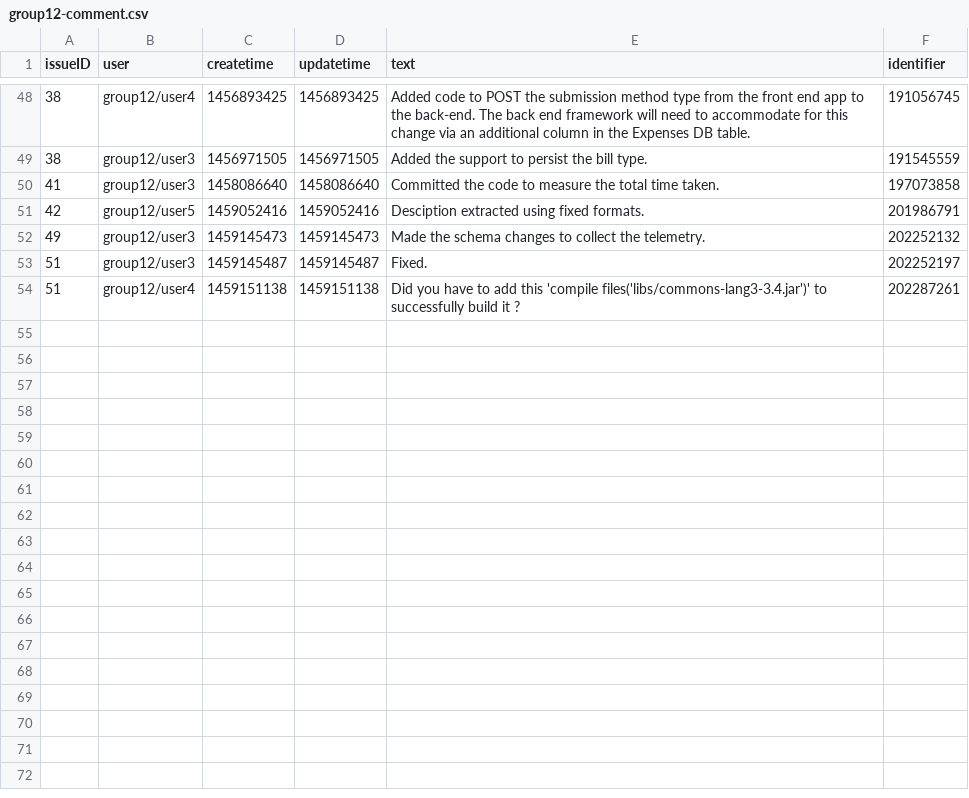
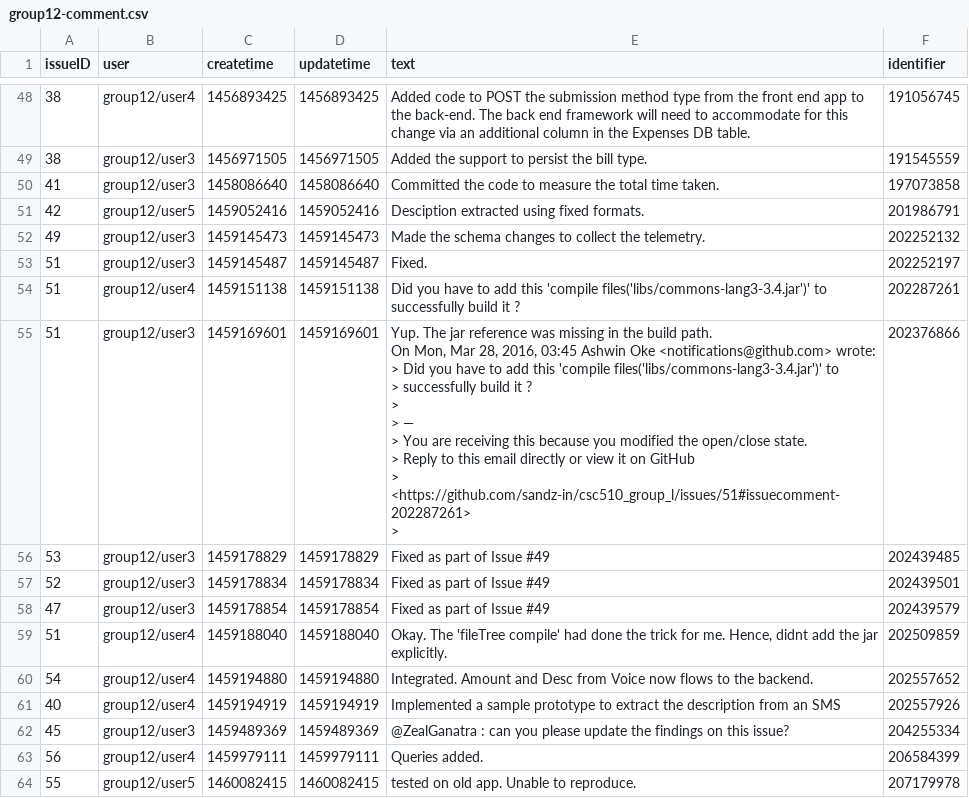
Before and after one commit to azhe825/CSC510, a CSV file: BadSmell/dataCollectionInCSV/group12-comment.csv, drawn as a sheet; only a part is shown, gaps mark what is left out; ↵ is a line break in a cell; the diff names each change by its address in the sheet, - before the commit and + after, or states it on an @@ line.

```diff
--- a/BadSmell/dataCollectionInCSV/group12-comment.csv
+++ b/BadSmell/dataCollectionInCSV/group12-comment.csv
+row 55: 51 | group12/user3 | 1459169601 | 1459169601 | Yup. The jar reference was missing in the build path. ↵ On Mon, Mar 28, 2016, 03:45 Ashwin Oke <notifications@github.com> wrote: ↵ > Did you have to add this 'compile files('libs/commons-lang3-3.4.jar')' to ↵ > successfully build it ? ↵ > ↵ > — ↵ > You are receiving this because you modified the open/close state. ↵ > Reply to this email directly or view it on GitHub ↵ > <https://github.com/sandz-in/csc510_group_l/issues/51#issuecomment-202287261> ↵ > | 202376866
+row 56: 53 | group12/user3 | 1459178829 | 1459178829 | Fixed as part of Issue #49 | 202439485
+row 57: 52 | group12/user3 | 1459178834 | 1459178834 | Fixed as part of Issue #49 | 202439501
+row 58: 47 | group12/user3 | 1459178854 | 1459178854 | Fixed as part of Issue #49 | 202439579
+row 59: 51 | group12/user4 | 1459188040 | 1459188040 | Okay. The 'fileTree compile' had done the trick for me. Hence, didnt add the jar explicitly. | 202509859
+row 60: 54 | group12/user4 | 1459194880 | 1459194880 | Integrated. Amount and Desc from Voice now flows to the backend. | 202557652
+row 61: 40 | group12/user4 | 1459194919 | 1459194919 | Implemented a sample prototype to extract the description from an SMS | 202557926
+row 62: 45 | group12/user3 | 1459489369 | 1459489369 | @ZealGanatra : can you please update the findings on this issue? | 204255334
+row 63: 56 | group12/user4 | 1459979111 | 1459979111 | Queries added. | 206584399
+row 64: 55 | group12/user5 | 1460082415 | 1460082415 | tested on old app. Unable to reproduce. | 207179978
```
Also changed, not shown: BadSmell/dataCollectionInCSV/group5-issue.csv, 7 other files.
